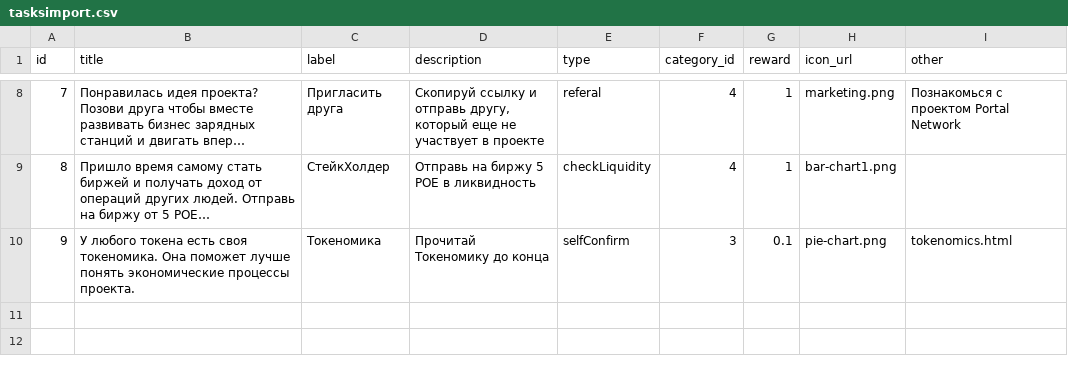
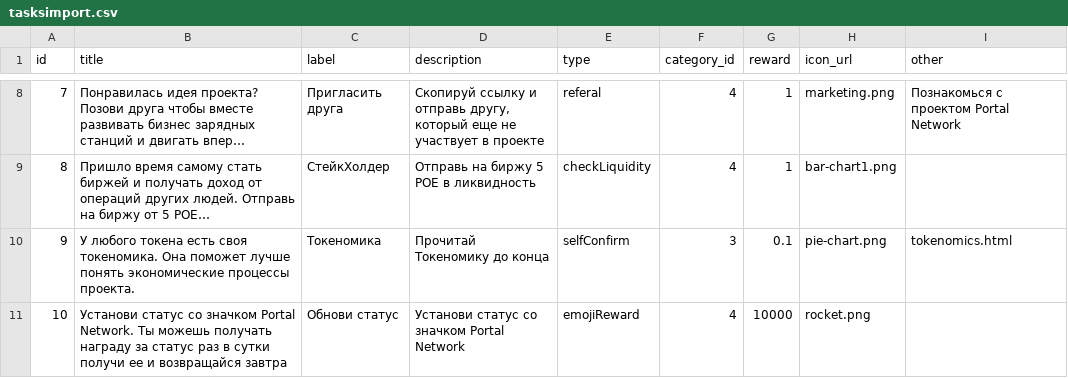
Before and after one commit to PortalNetworkDev/telegram_app_network_back, a CSV file: db/tasksimport.csv, drawn as a sheet; only a part is shown, gaps mark what is left out; long unchanged cells end in …; the diff names each change by its address in the sheet, - before the commit and + after, or states it on an @@ line.

Commit message:
add task for emoji and small changes ion task response

```diff
--- a/db/tasksimport.csv
+++ b/db/tasksimport.csv
+row 11: 10 | Установи статус со значком Portal Network. Ты можешь получать награду за статус раз в сутки получи ее и возвращайся завтра | Обнови статус | Установи статус со значком Portal Network | emojiReward | 4 | 10000 | rocket.png
```
Also changed, not shown: db/taskstranslate_en.csv, 4 other files.
